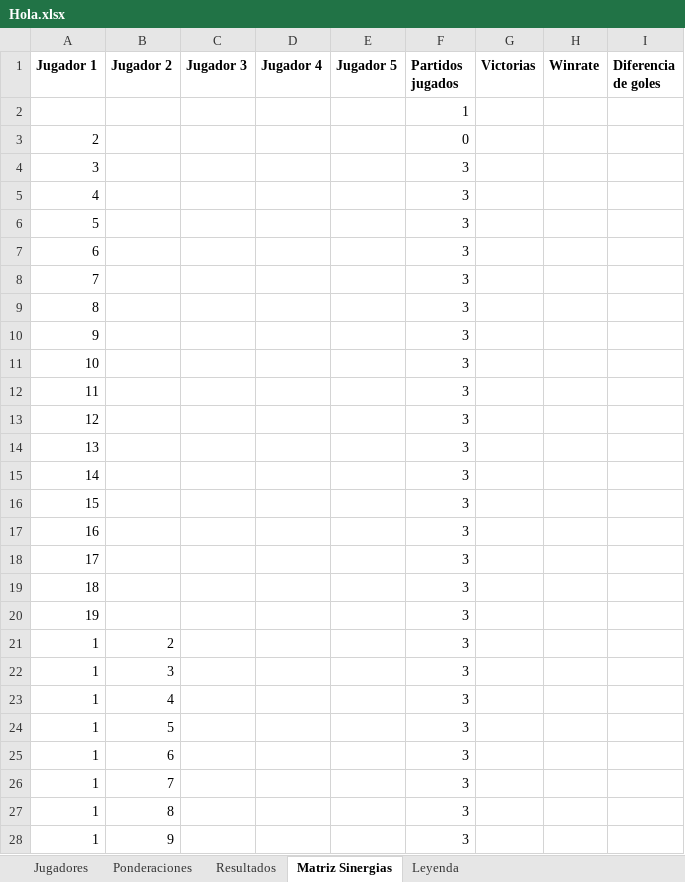
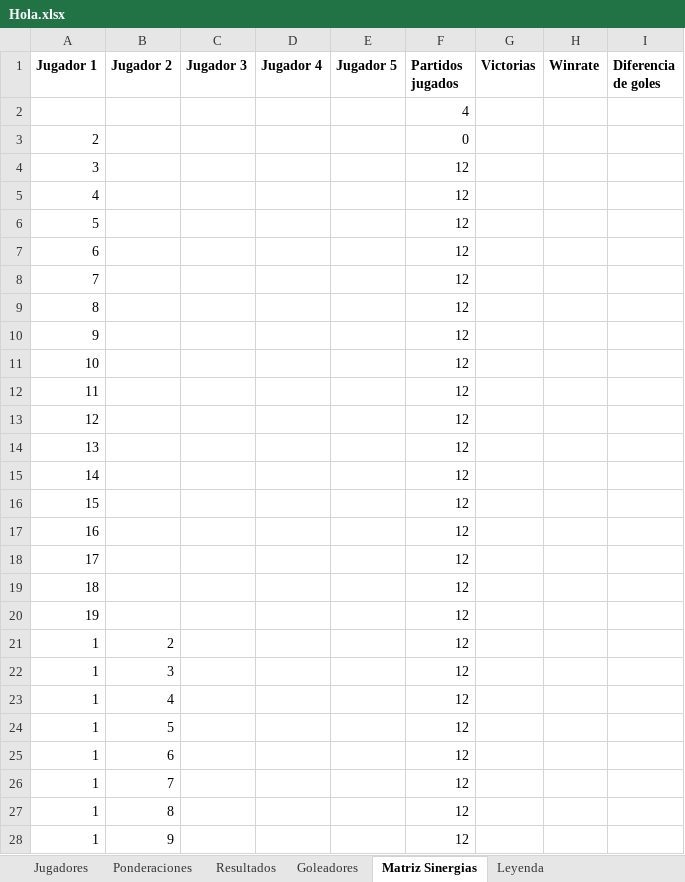
Before and after one commit to cmc9911/Equilibrar_equipos, an Excel workbook: Hola.xlsx, sheet Matriz Sinergias, drawn as a sheet; only a part is shown; values as stored, in another font and other column widths than the file's, no borders; the diff covers the shown part only; the diff names each change by its address in the sheet, - before the commit and + after, or states it on an @@ line.

Commit message:
Add files via upload

```diff
--- a/Hola.xlsx (sheet Matriz Sinergias)
+++ b/Hola.xlsx (sheet Matriz Sinergias)
+sheet tab: Goleadores
-F2 (Partidos jugados): 1
+F2 (Partidos jugados): 4
-F4:F28 (Partidos jugados): 3
+F4:F28 (Partidos jugados): 12
```
Also changed, not shown: 334 edited cells elsewhere in this sheet, sheet Resultados, sheet Jugadores, charts or pictures.
